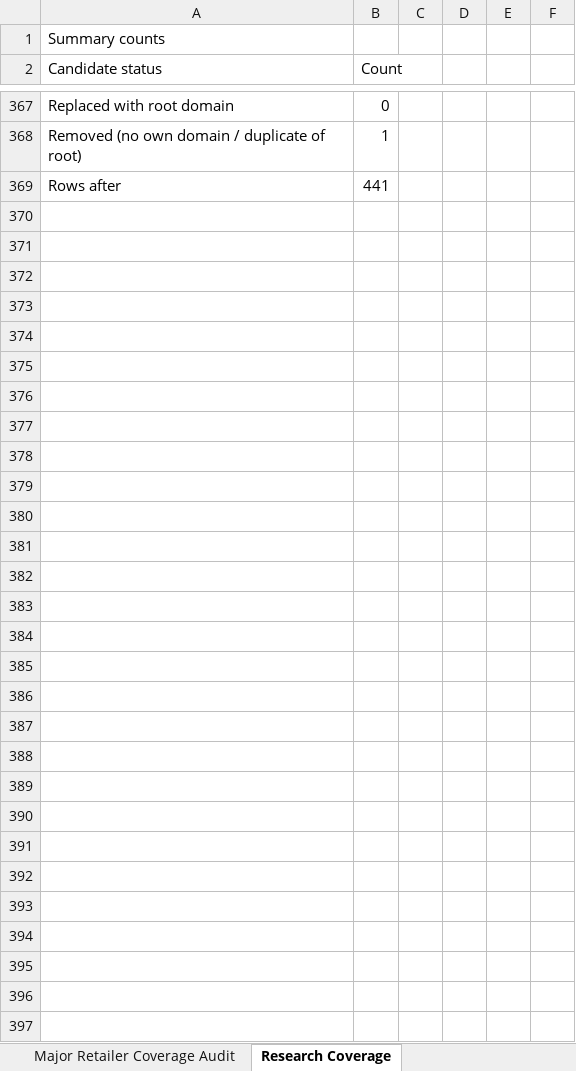
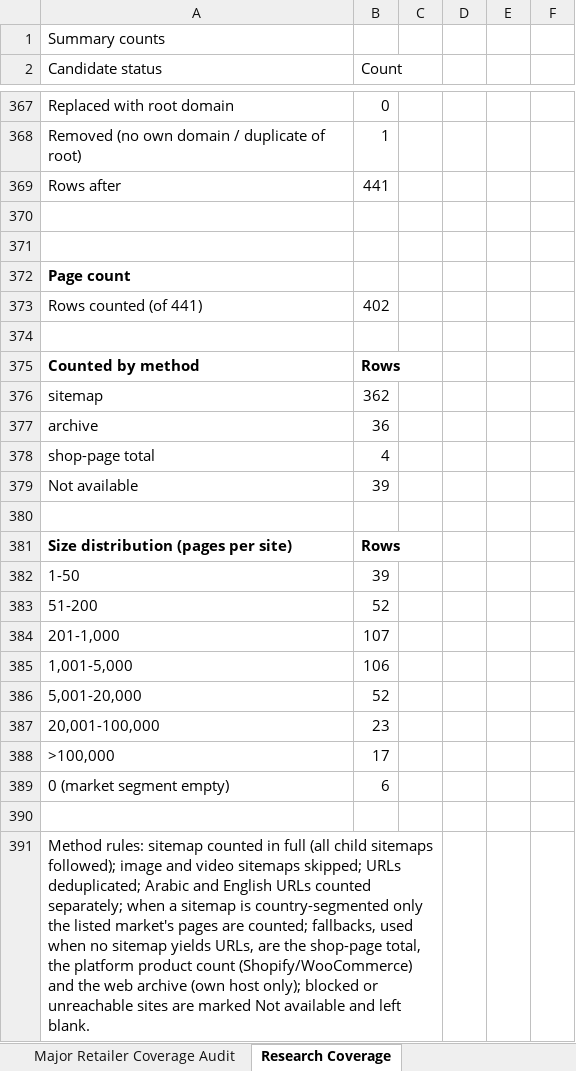
Before and after one commit to abaszeinn-beep/research, an Excel workbook: markets/kuwait/Kuwait_Ecommerce_Master_Directory.xlsx, sheet Research Coverage, drawn as a sheet; only a part is shown, gaps mark what is left out; values as stored, in another font and other column widths than the file's, no borders; the diff names each change by its address in the sheet, - before the commit and + after, or states it on an @@ line.

```diff
--- a/markets/kuwait/Kuwait_Ecommerce_Master_Directory.xlsx (sheet Research Coverage)
+++ b/markets/kuwait/Kuwait_Ecommerce_Master_Directory.xlsx (sheet Research Coverage)
+row 370: (empty)
+row 371: (empty)
+row 372: Page count
+row 373: Rows counted (of 441) | 402
+row 374: (empty)
+row 375: Counted by method | Rows
+row 376: sitemap | 362
+row 377: archive | 36
+row 378: shop-page total | 4
+row 379: Not available | 39
+row 380: (empty)
+row 381: Size distribution (pages per site) | Rows
+row 382: 1-50 | 39
+row 383: 51-200 | 52
+row 384: 201-1,000 | 107
+row 385: 1,001-5,000 | 106
+row 386: 5,001-20,000 | 52
+row 387: 20,001-100,000 | 23
+row 388: >100,000 | 17
+row 389: 0 (market segment empty) | 6
+row 390: (empty)
+row 391: Method rules: sitemap counted in full (all child sitemaps followed); image and video sitemaps skipped; URLs deduplicated; Arabic and English URLs counted separately; when a sitemap is country-segmented only the listed market's pages are counted; fallbacks, used when no sitemap yields URLs, are the shop-page total, the platform product count (Shopify/WooCommerce) and the web archive (own host only); blocked or unreachable sites are marked Not available and left blank.
```
Also changed, not shown: sheet Master Directory, 1 other file.
